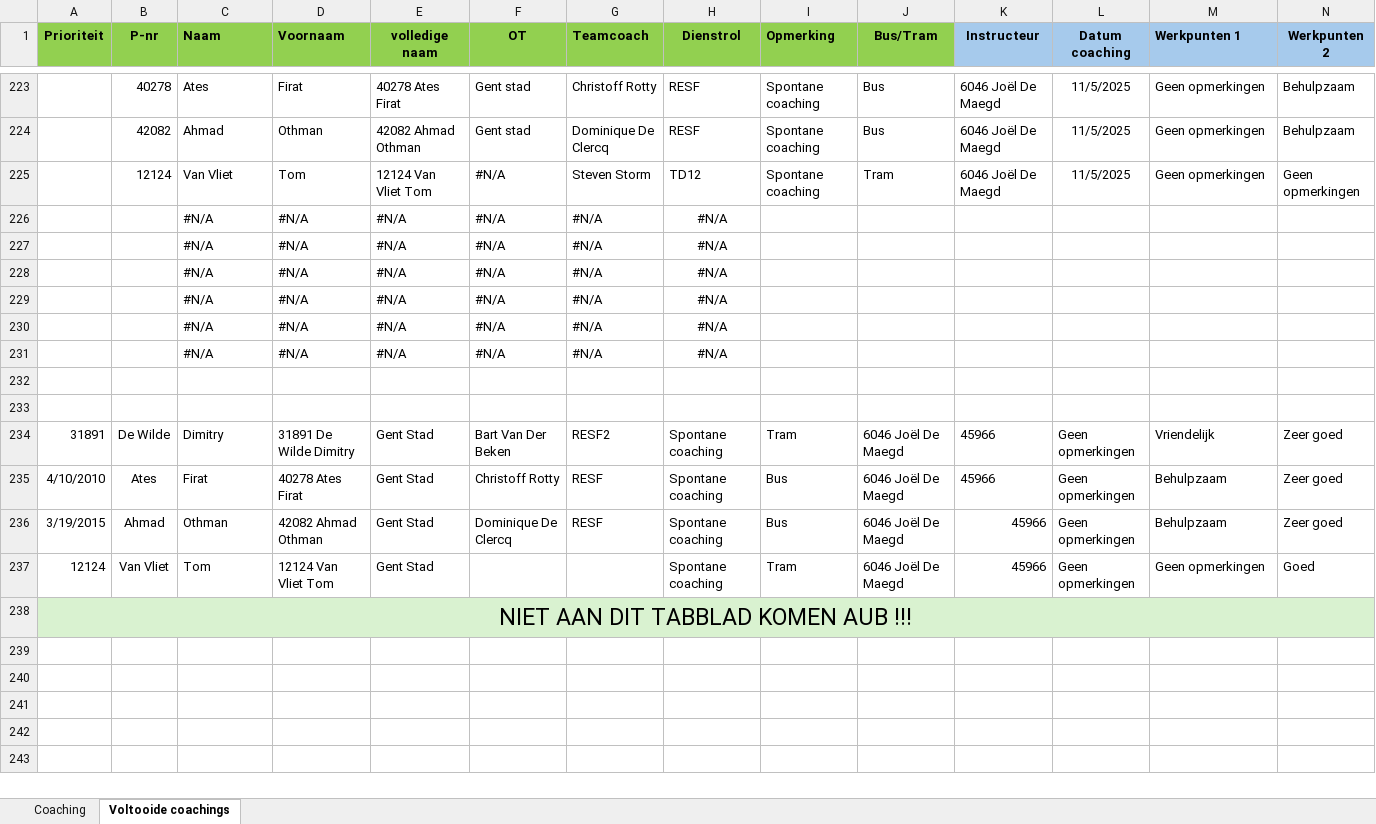
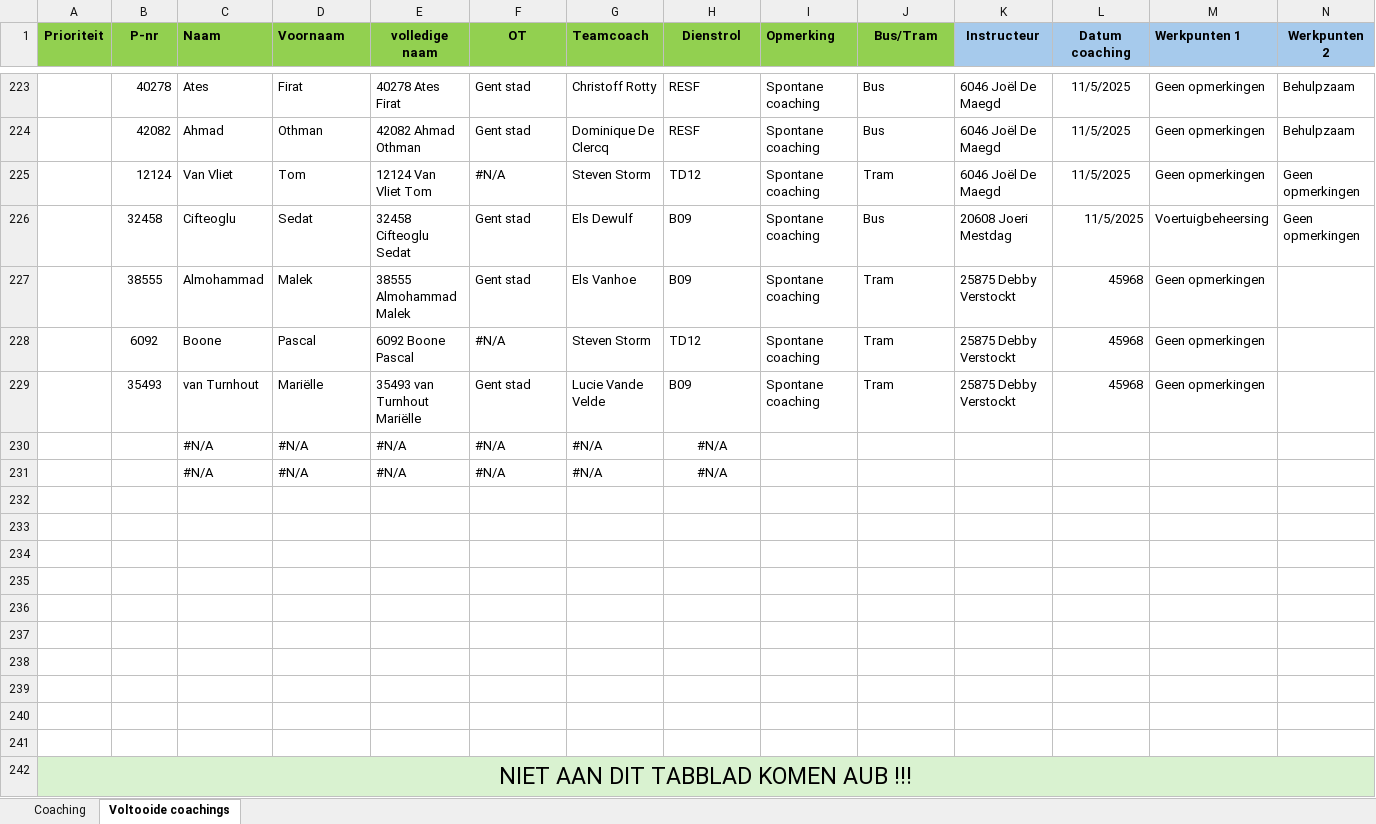
Before and after one commit to Stoffels84/schade, an Excel workbook: Coachingslijst.xlsx, sheet Voltooide coachings, drawn as a sheet; only a part is shown, gaps mark what is left out; values as stored, in another font and other column widths than the file's, no borders; conditional formats and table styles not drawn; removed rows and columns are numbered as before the commit, all else as after; rows hold the shown columns only; the diff names each change by its address in the sheet, - before the commit and + after, or states it on an @@ line.

Commit message:
auto: update vanuit Teams

```diff
--- a/Coachingslijst.xlsx (sheet Voltooide coachings)
+++ b/Coachingslijst.xlsx (sheet Voltooide coachings)
-row 226:  |  | #N/A | #N/A | #N/A | #N/A | #N/A | #N/A
-row 227:  |  | #N/A | #N/A | #N/A | #N/A | #N/A | #N/A
-row 228:  |  | #N/A | #N/A | #N/A | #N/A | #N/A | #N/A
-row 229:  |  | #N/A | #N/A | #N/A | #N/A | #N/A | #N/A
+row 226:  | 32458 | Cifteoglu | Sedat | 32458 Cifteoglu Sedat | Gent stad | Els Dewulf | B09 | Spontane coaching | Bus | 20608 Joeri Mestdag | 11/5/2025 | Voertuigbeheersing | Geen opmerkingen
+row 227:  | 38555 | Almohammad | Malek | 38555 Almohammad Malek | Gent stad | Els Vanhoe | B09 | Spontane coaching | Tram | 25875 Debby Verstockt | 45968 | Geen opmerkingen
+row 228:  | 6092 | Boone | Pascal | 6092 Boone Pascal | #N/A | Steven Storm | TD12 | Spontane coaching | Tram | 25875 Debby Verstockt | 45968 | Geen opmerkingen
+row 229:  | 35493 | van Turnhout | Mariëlle | 35493 van Turnhout Mariëlle | Gent stad | Lucie Vande Velde | B09 | Spontane coaching | Tram | 25875 Debby Verstockt | 45968 | Geen opmerkingen
-row 234: 31891 | De Wilde | Dimitry | 31891 De Wilde Dimitry | Gent Stad | Bart Van Der Beken | RESF2 | Spontane coaching | Tram | 6046 Joël De Maegd | 45966 | Geen opmerkingen | Vriendelijk | Zeer goed
+row 234: (empty)
-row 235: 4/10/2010 | Ates | Firat | 40278 Ates Firat | Gent Stad | Christoff Rotty | RESF | Spontane coaching | Bus | 6046 Joël De Maegd | 45966 | Geen opmerkingen | Behulpzaam | Zeer goed
+row 235: (empty)
-row 236: 3/19/2015 | Ahmad | Othman | 42082 Ahmad Othman | Gent Stad | Dominique De Clercq | RESF | Spontane coaching | Bus | 6046 Joël De Maegd | 45966 | Geen opmerkingen | Behulpzaam | Zeer goed
+row 236: (empty)
-row 237: 12124 | Van Vliet | Tom | 12124 Van Vliet Tom | Gent Stad |  |  | Spontane coaching | Tram | 6046 Joël De Maegd | 45966 | Geen opmerkingen | Geen opmerkingen | Goed
+row 237: (empty)
+row 238: (empty)
+row 239: (empty)
+row 240: (empty)
+row 241: (empty)
```
